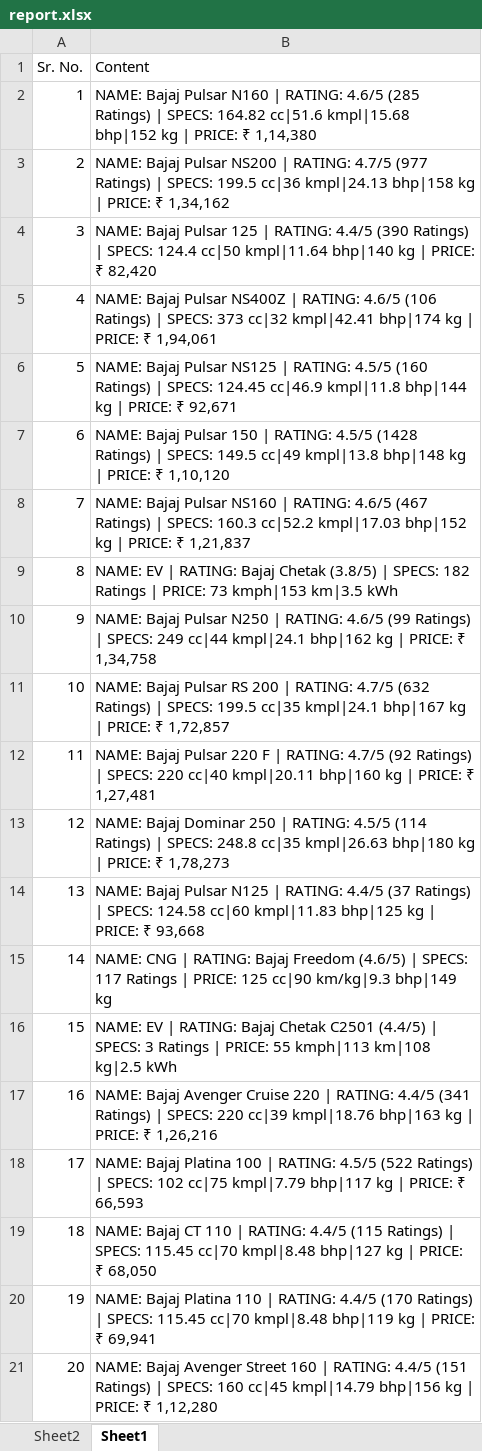
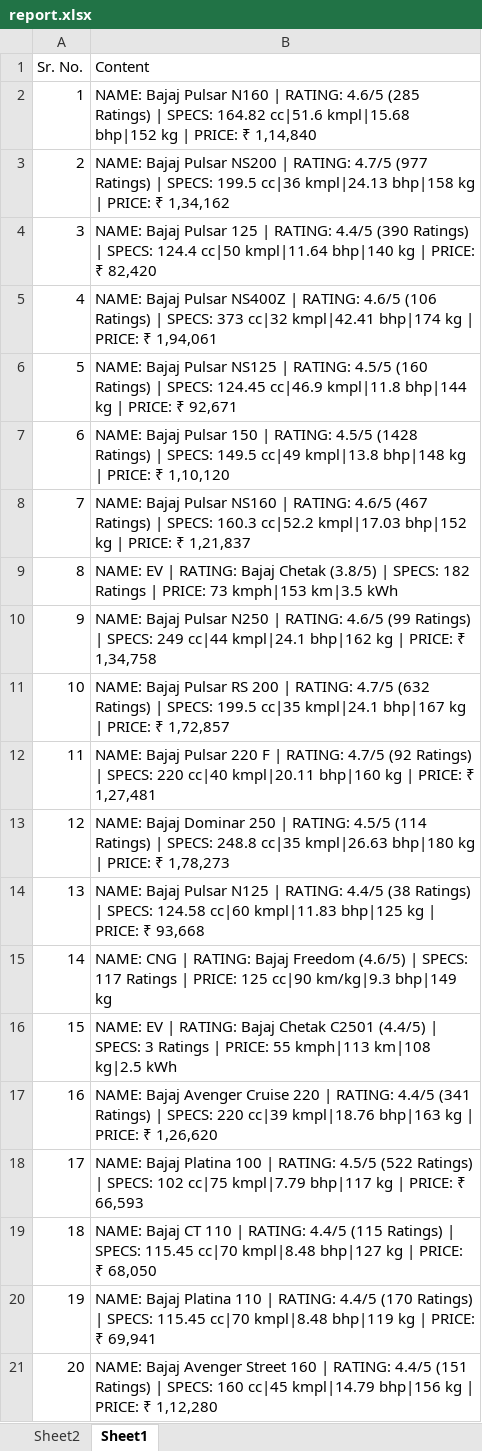
Before and after one commit to parthjawalescoeit-eng/IdentifyingBikes, an Excel workbook: ExcelData/report.xlsx, sheet Sheet1, drawn as a sheet; values as stored, in another font and other column widths than the file's, no borders; the diff names each change by its address in the sheet, - before the commit and + after, or states it on an @@ line.

```diff
--- a/ExcelData/report.xlsx (sheet Sheet1)
+++ b/ExcelData/report.xlsx (sheet Sheet1)
-B2 (Content): …PRICE: ₹ 1,14,380
+B2 (Content): …PRICE: ₹ 1,14,840
-B14 (Content): …RATING: 4.4/5 (37 Ratings) |…
+B14 (Content): …RATING: 4.4/5 (38 Ratings) |…
-B17 (Content): …PRICE: ₹ 1,26,216
+B17 (Content): …PRICE: ₹ 1,26,620
```
Also changed, not shown: 27 other files.
